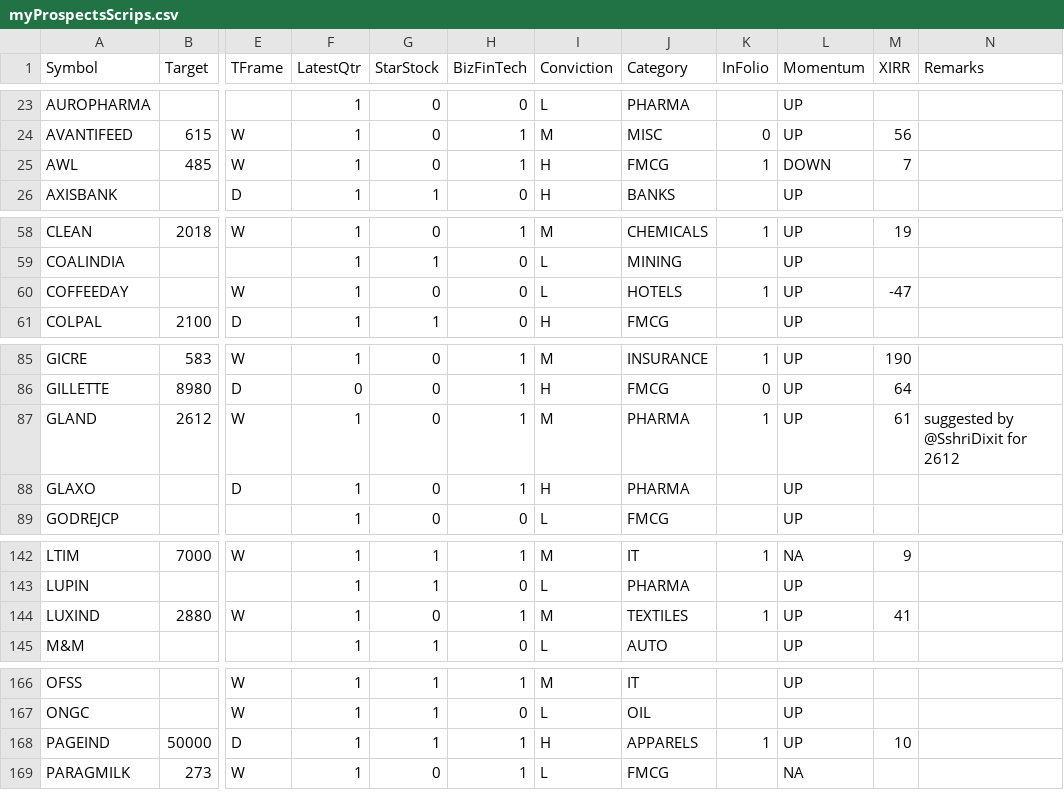
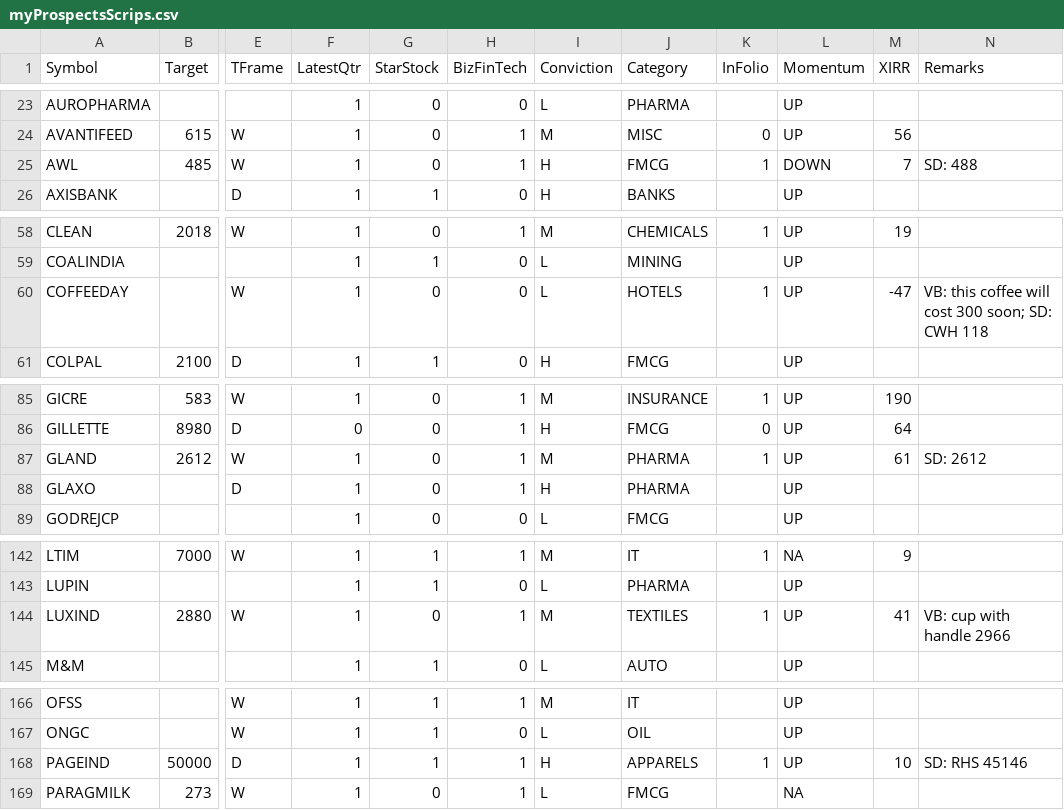
Before and after one commit to ankit-rathi/Quantvesting_v1, a CSV file: data/myProspectsScrips.csv, drawn as a sheet; only a part is shown, gaps mark what is left out; the diff covers the shown part only; the diff names each change by its address in the sheet, - before the commit and + after, or states it on an @@ line.

```diff
--- a/data/myProspectsScrips.csv
+++ b/data/myProspectsScrips.csv
-N25 (Remarks): (empty)
+N25 (Remarks): SD: 488
-N60 (Remarks): (empty)
+N60 (Remarks): VB: this coffee will cost 300 soon; SD: CWH 118
-N87 (Remarks): suggested by @SshriDixit for 2612
+N87 (Remarks): SD: 2612
-N144 (Remarks): (empty)
+N144 (Remarks): VB: cup with handle 2966
-N168 (Remarks): (empty)
+N168 (Remarks): SD: RHS 45146
```
Also changed, not shown: 16 edited cells elsewhere in this file.
